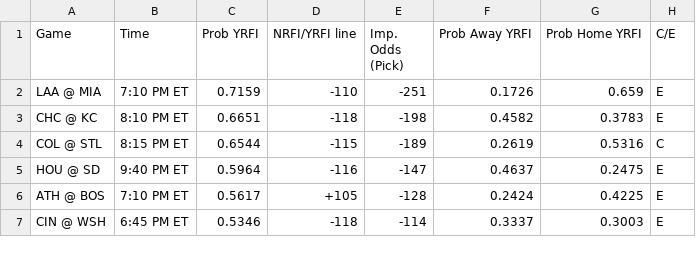
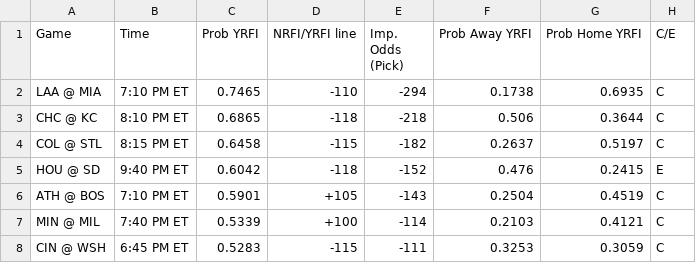
Before and after one commit to bena618/MLB_Models, a CSV file: Outputs/nrfi_yrfi_picks.csv, drawn as a sheet; only a part is shown; the diff covers the shown part only.

Commit message:
Workflow updating NRFIs.png, F5.png, nrfi_yrfi_picks.csv, and f5_chart.csv

```diff
--- a/Outputs/nrfi_yrfi_picks.csv
+++ b/Outputs/nrfi_yrfi_picks.csv
@@ -1,7 +1,8 @@
 Game,Time,Prob YRFI,NRFI/YRFI line,Imp. Odds (Pick),Prob Away YRFI,Prob Home YRFI,C/E
-LAA @ MIA,7:10 PM ET,0.7159,-110,-251,0.1726,0.659,E
-CHC @ KC,8:10 PM ET,0.6651,-118,-198,0.4582,0.3783,E
-COL @ STL,8:15 PM ET,0.6544,-115,-189,0.2619,0.5316,C
-HOU @ SD,9:40 PM ET,0.5964,-116,-147,0.4637,0.2475,E
-ATH @ BOS,7:10 PM ET,0.5617,+105,-128,0.2424,0.4225,E
-CIN @ WSH,6:45 PM ET,0.5346,-118,-114,0.3337,0.3003,E
+LAA @ MIA,7:10 PM ET,0.7465,-110,-294,0.1738,0.6935,C
+CHC @ KC,8:10 PM ET,0.6865,-118,-218,0.506,0.3644,C
+COL @ STL,8:15 PM ET,0.6458,-115,-182,0.2637,0.5197,C
+HOU @ SD,9:40 PM ET,0.6042,-118,-152,0.476,0.2415,E
+ATH @ BOS,7:10 PM ET,0.5901,+105,-143,0.2504,0.4519,C
+MIN @ MIL,7:40 PM ET,0.5339,+100,-114,0.2103,0.4121,C
+CIN @ WSH,6:45 PM ET,0.5283,-115,-111,0.3253,0.3059,C
```
Also changed, not shown: 3 added rows, 4 removed rows and 22 edited cells elsewhere in this file, Outputs/f5_chart.csv, 2 other files.
